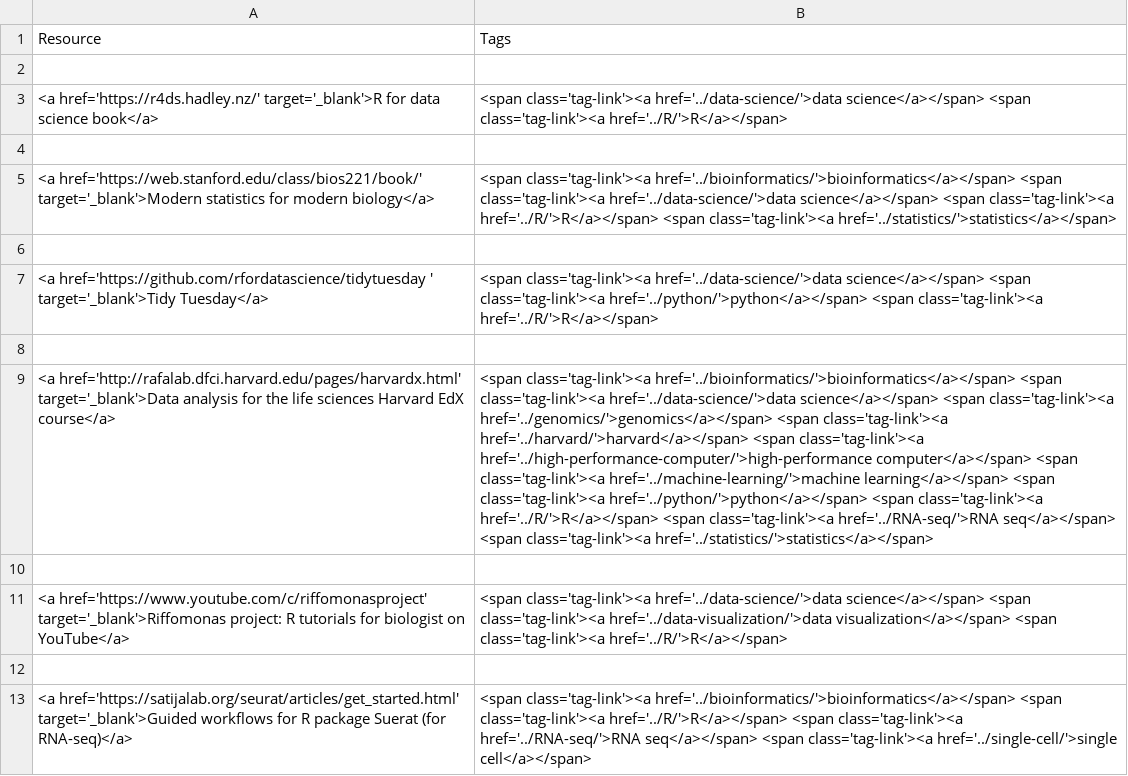
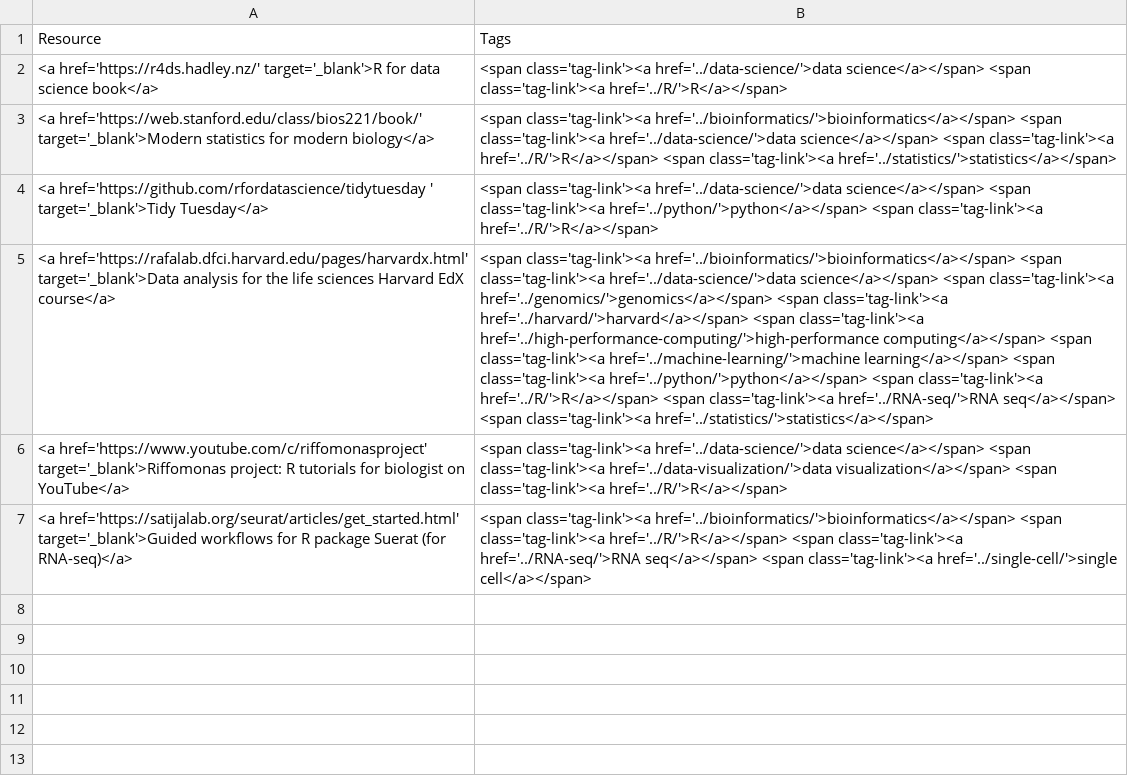
Before and after one commit to harvardinformatics/informatics-website, a CSV file: data/resources/tag-csv/R.csv, drawn as a sheet; removed rows and columns are numbered as before the commit, all else as after; the diff names each change by its address in the sheet, - before the commit and + after, or states it on an @@ line.

```diff
--- a/data/resources/tag-csv/R.csv
+++ b/data/resources/tag-csv/R.csv
-row 2: (empty)
-row 4: (empty)
-row 6: (empty)
-row 8: (empty)
-A5: <a href='http://rafalab.dfci.harvard.edu/pages/harvardx.html' target='_blank'>Data analysis…
+A5: <a href='https://rafalab.dfci.harvard.edu/pages/harvardx.html' target='_blank'>Data analysis…
-B5: …<span class='tag-link'><a href='../high-performance-computer/'>high-performance computer</a></span> <span class='tag-link'><a…
+B5: …<span class='tag-link'><a href='../high-performance-computing/'>high-performance computing</a></span> <span class='tag-link'><a…
-row 10: (empty)
-row 12: (empty)
```
Also changed, not shown: data/resources/tag-csv/bioinformatics.csv, data/resources/tag-csv/data-science.csv, 20 other files.
